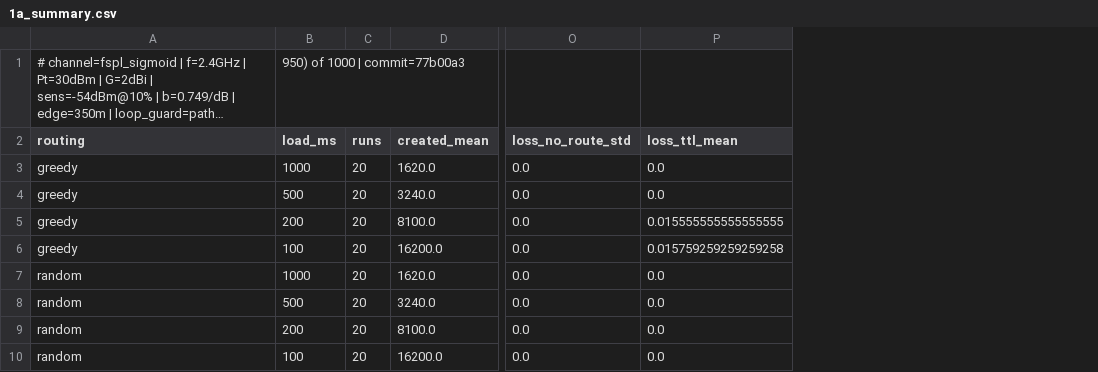
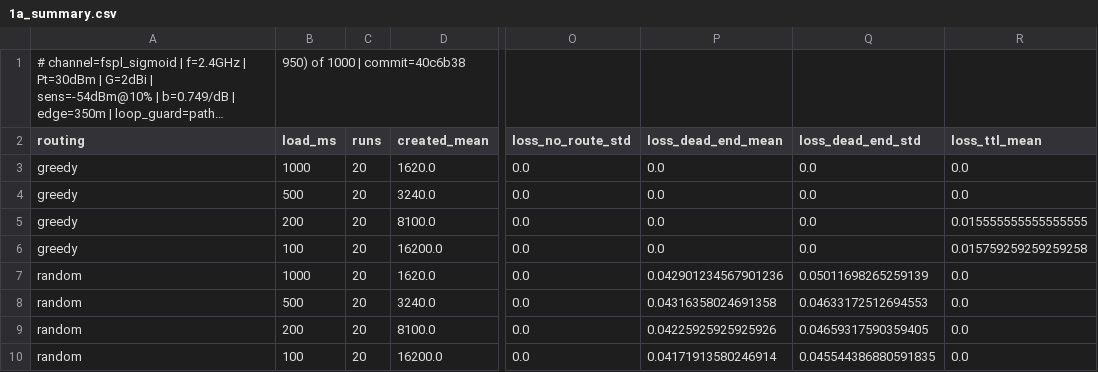
Before and after one commit to zinaassi/fanet-rl-routing, a CSV file: rl_sim/out/1a_summary.csv, drawn as a sheet; only a part is shown, gaps mark what is left out; long unchanged cells end in …; the diff names each change by its address in the sheet, - before the commit and + after, or states it on an @@ line.

```diff
--- a/rl_sim/out/1a_summary.csv
+++ b/rl_sim/out/1a_summary.csv
+column P (loss_dead_end_mean), rows 3-10: 0.0 | 0.0 | 0.0 | 0.0 | 0.042901234567901236 | 0.04316358024691358 | 0.04225925925925926 | 0.04171913580246914
+column Q (loss_dead_end_std), rows 3-10: 0.0 | 0.0 | 0.0 | 0.0 | 0.05011698265259139 | 0.04633172512694553 | 0.04659317590359405 | 0.045544386880591835
-B1 (load_ms): 950) of 1000 | commit=77b00a3
+B1 (load_ms): 950) of 1000 | commit=40c6b38
```
Also changed, not shown: rl_sim/out/1a_paired.csv, 4 other files.
